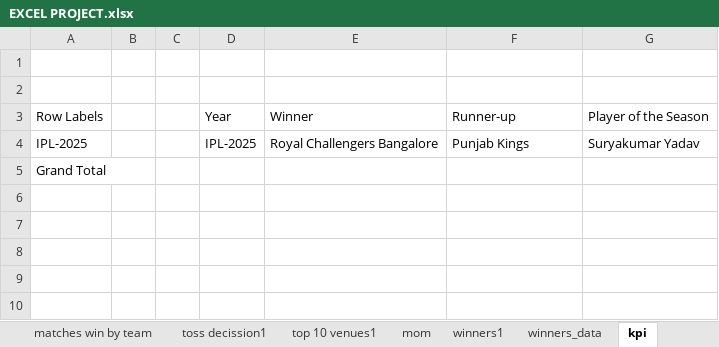
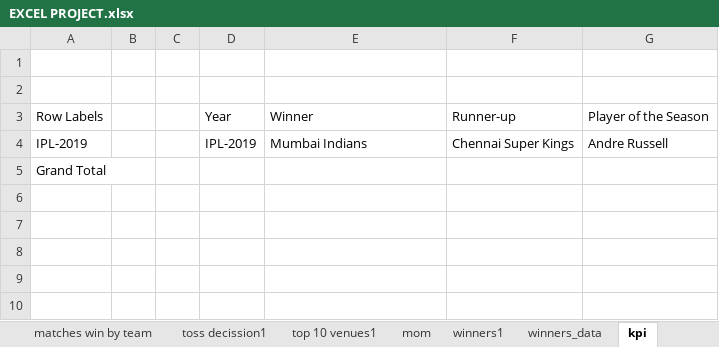
Before and after one commit to Jayanth8985/IPL-Season-Analysis-2008-2025, an Excel workbook: EXCEL PROJECT.xlsx, sheet kpi, drawn as a sheet; only a part is shown; values as stored, in another font and other column widths than the file's, no borders; charts and pictures and table styles not drawn; removed rows and columns are numbered as before the commit, all else as after; the diff names each change by its address in the sheet, - before the commit and + after, or states it on an @@ line.

```diff
--- a/EXCEL PROJECT.xlsx (sheet kpi)
+++ b/EXCEL PROJECT.xlsx (sheet kpi)
-row 4: IPL-2025 |  |  | IPL-2025 | Royal Challengers Bangalore | Punjab Kings | Suryakumar Yadav
+row 4: IPL-2019 |  |  | IPL-2019 | Mumbai Indians | Chennai Super Kings | Andre Russell
```
Also changed, not shown: sheet mom, sheet top 10 venues1, sheet matches win by team, sheet toss decission1, other sheet tabs, formulas that keep their value, charts or pictures.
